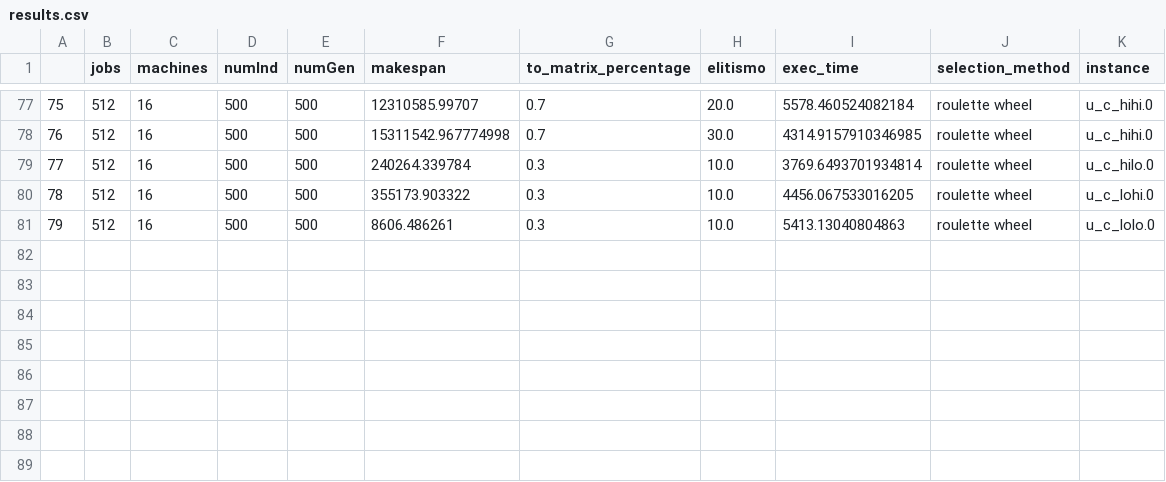
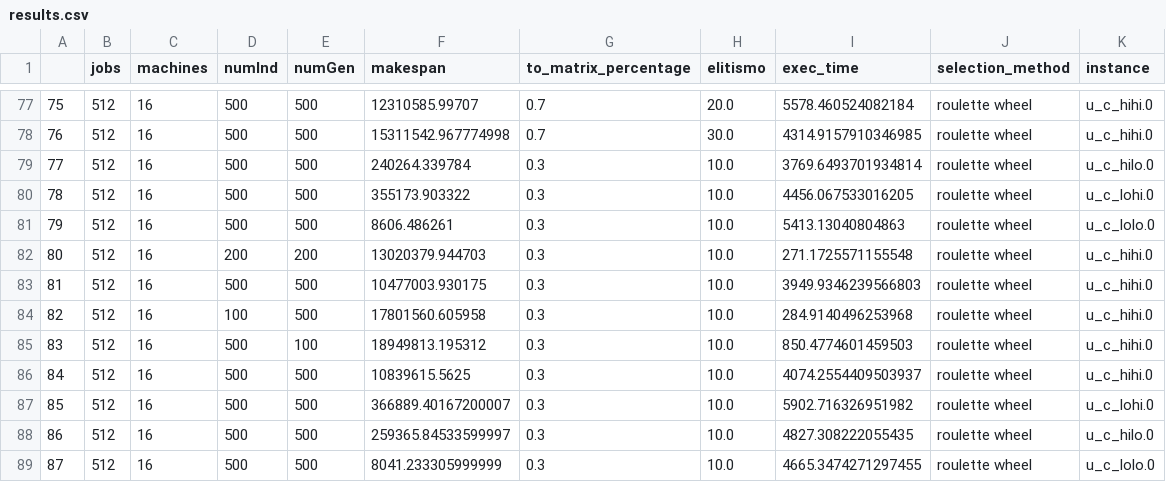
Before and after one commit to marlonrochaeng/pesquisaMestrado, a CSV file: results.csv, drawn as a sheet; only a part is shown, gaps mark what is left out.

```diff
--- a/results.csv
+++ b/results.csv
@@ -81 +81,9 @@
 79,512,16,500,500,8606.486261,0.3,10.0,5413.13040804863,roulette wheel,u_c_lolo.0
+80,512,16,200,200,13020379.944703,0.3,10.0,271.1725571155548,roulette wheel,u_c_hihi.0
+81,512,16,500,500,10477003.930175,0.3,10.0,3949.9346239566803,roulette wheel,u_c_hihi.0
+82,512,16,100,500,17801560.605958,0.3,10.0,284.9140496253968,roulette wheel,u_c_hihi.0
+83,512,16,500,100,18949813.195312,0.3,10.0,850.4774601459503,roulette wheel,u_c_hihi.0
+84,512,16,500,500,10839615.5625,0.3,10.0,4074.2554409503937,roulette wheel,u_c_hihi.0
+85,512,16,500,500,366889.40167200007,0.3,10.0,5902.716326951982,roulette wheel,u_c_lohi.0
+86,512,16,500,500,259365.84533599997,0.3,10.0,4827.308222055435,roulette wheel,u_c_hilo.0
+87,512,16,500,500,8041.233305999999,0.3,10.0,4665.3474271297455,roulette wheel,u_c_lolo.0
```
Also changed, not shown: 1 other file.
